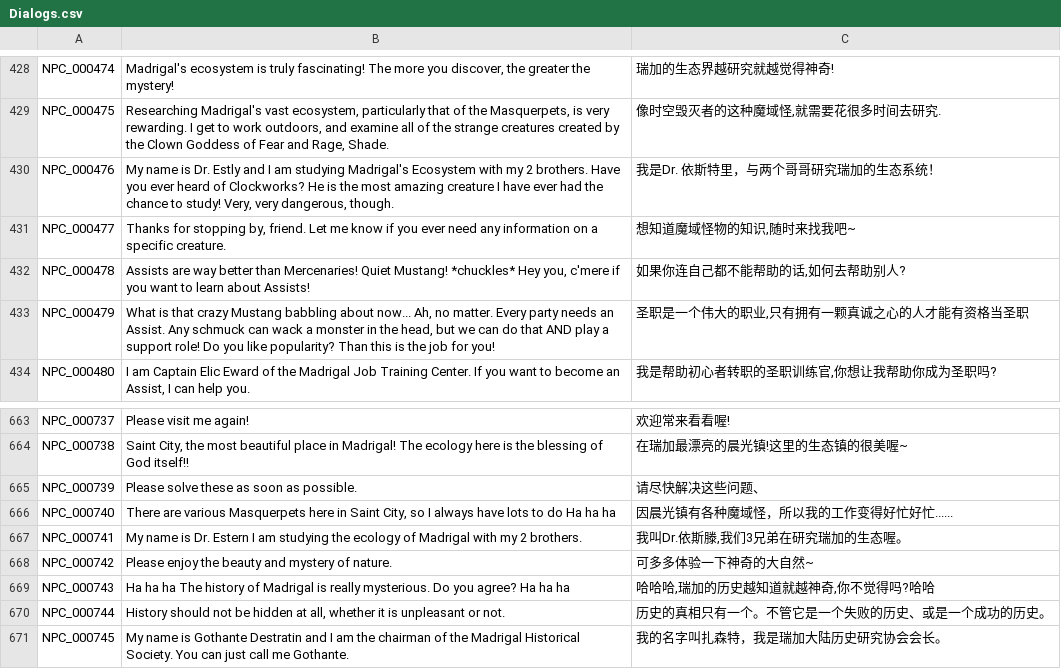
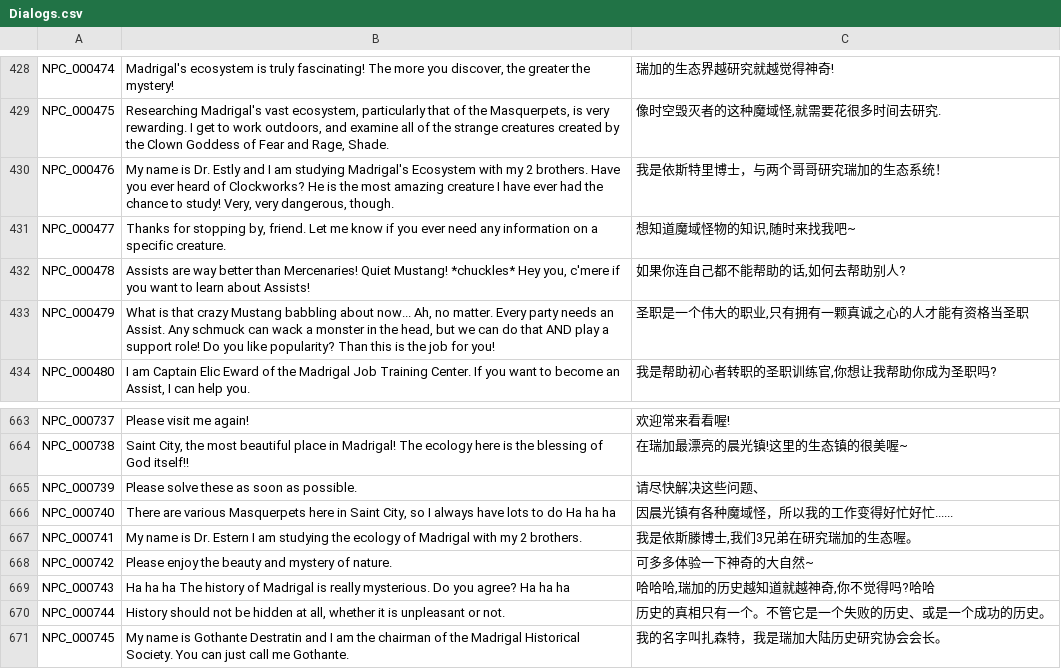
Before and after one commit to Farlighte/Flyff-Universe-Translations, a CSV file: Simplified_Chinese/Dialogs.csv, drawn as a sheet; only a part is shown, gaps mark what is left out.

Commit message:
review all auto suggestions

```diff
--- a/Simplified_Chinese/Dialogs.csv
+++ b/Simplified_Chinese/Dialogs.csv
@@ -429,3 +429,3 @@ NPC_000474,"Madrigal's ecosystem is truly fascinating! The more you discover, th
 NPC_000475,"Researching Madrigal's vast ecosystem, particularly that of the Masquerpets, is very rewarding. I get to work outdoors, and examine all of the strange creatures created by the Clown Goddess of Fear and Rage, Shade.","像时空毁灭者的这种魔域怪,就需要花很多时间去研究."
-NPC_000476,"My name is Dr. Estly and I am studying Madrigal's Ecosystem with my 2 brothers. Have you ever heard of Clockworks? He is the most amazing creature I have ever had the chance to study! Very, very dangerous, though.",我是Dr. 依斯特里，与两个哥哥研究瑞加的生态系统！
+NPC_000476,"My name is Dr. Estly and I am studying Madrigal's Ecosystem with my 2 brothers. Have you ever heard of Clockworks? He is the most amazing creature I have ever had the chance to study! Very, very dangerous, though.",我是依斯特里博士，与两个哥哥研究瑞加的生态系统！
 NPC_000477,"Thanks for stopping by, friend. Let me know if you ever need any information on a specific creature.","想知道魔域怪物的知识,随时来找我吧~"
@@ -666,3 +666,3 @@ NPC_000739,Please solve these as soon as possible.,请尽快解决这些问题
 NPC_000740,"There are various Masquerpets here in Saint City, so I always have lots to do Ha ha ha",因晨光镇有各种魔域怪，所以我的工作变得好忙好忙......
-NPC_000741,My name is Dr. Estern I am studying the ecology of Madrigal with my 2 brothers.,"我叫Dr.依斯滕,我们3兄弟在研究瑞加的生态喔。"
+NPC_000741,My name is Dr. Estern I am studying the ecology of Madrigal with my 2 brothers.,"我是依斯滕博士,我们3兄弟在研究瑞加的生态喔。"
 NPC_000742,Please enjoy the beauty and mystery of nature.,可多多体验一下神奇的大自然~
```
